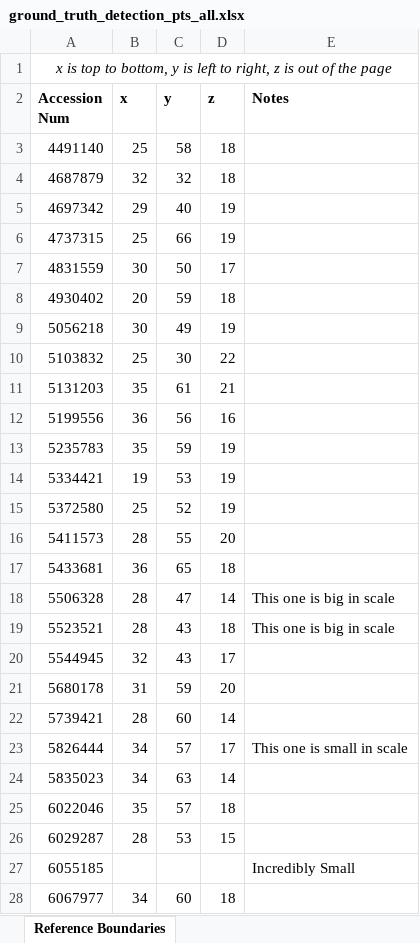
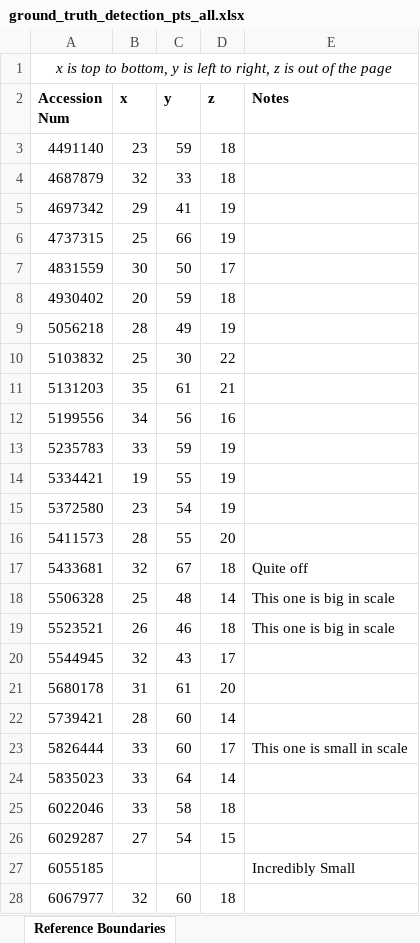
Before and after one commit to youyoons/Undergraduate_Thesis_Scripts, an Excel workbook: GHT/ground_truth_detection_pts_all.xlsx, sheet Reference Boundaries, drawn as a sheet; only a part is shown; values as stored, in another font and other column widths than the file's, no borders; the diff covers the shown part only; the diff names each change by its address in the sheet, - before the commit and + after, or states it on an @@ line.

Commit message:
Modifying first half of ground truth reference points

```diff
--- a/GHT/ground_truth_detection_pts_all.xlsx (sheet Reference Boundaries)
+++ b/GHT/ground_truth_detection_pts_all.xlsx (sheet Reference Boundaries)
-B3 (x): 25
+B3 (x): 23
-C3 (y): 58
+C3 (y): 59
-C4 (y): 32
+C4 (y): 33
-C5 (y): 40
+C5 (y): 41
-B9 (x): 30
+B9 (x): 28
-B12 (x): 36
+B12 (x): 34
-B13 (x): 35
+B13 (x): 33
-C14 (y): 53
+C14 (y): 55
-B15 (x): 25
+B15 (x): 23
-C15 (y): 52
+C15 (y): 54
-B17 (x): 36
+B17 (x): 32
-C17 (y): 65
+C17 (y): 67
-E17 (Notes): (empty)
+E17 (Notes): Quite off
-B18 (x): 28
+B18 (x): 25
-C18 (y): 47
+C18 (y): 48
-B19 (x): 28
+B19 (x): 26
-C19 (y): 43
+C19 (y): 46
-C21 (y): 59
+C21 (y): 61
-B23:B24 (x): 34
+B23:B24 (x): 33
-C23 (y): 57
+C23 (y): 60
-C24 (y): 63
+C24 (y): 64
-B25 (x): 35
+B25 (x): 33
-C25 (y): 57
+C25 (y): 58
-B26 (x): 28
+B26 (x): 27
-C26 (y): 53
+C26 (y): 54
-B28 (x): 34
+B28 (x): 32
```
Also changed, not shown: 46 edited cells elsewhere in this sheet.
